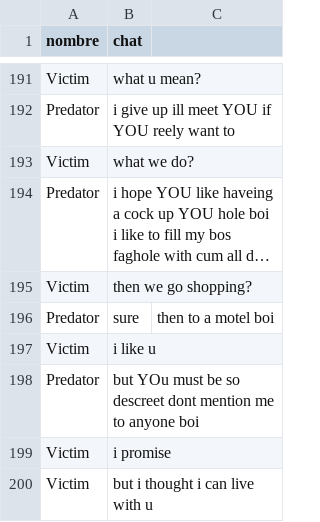
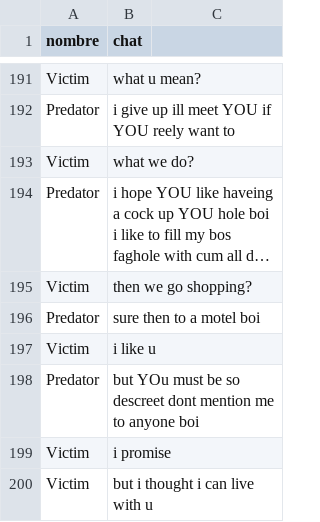
Before and after one commit to InfinityCode09/tesis, a CSV file: data1_positiva.csv, drawn as a sheet; only a part is shown, gaps mark what is left out; long unchanged cells end in …; the diff covers the shown part only; the diff names each change by its address in the sheet, - before the commit and + after, or states it on an @@ line.

```diff
--- a/data1_positiva.csv
+++ b/data1_positiva.csv
-B196 (chat): sure
+B196 (chat): sure then to a motel boi
-C196: then to a motel boi
+C196: (empty)
```
Also changed, not shown: 11 edited cells elsewhere in this file.
